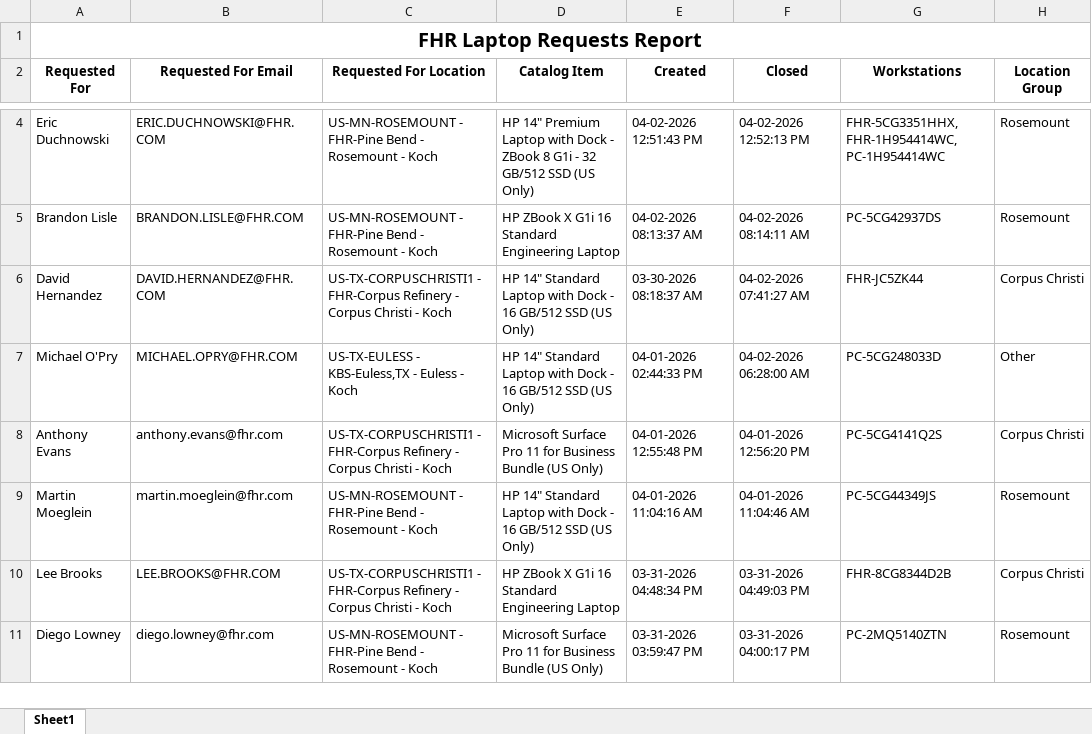
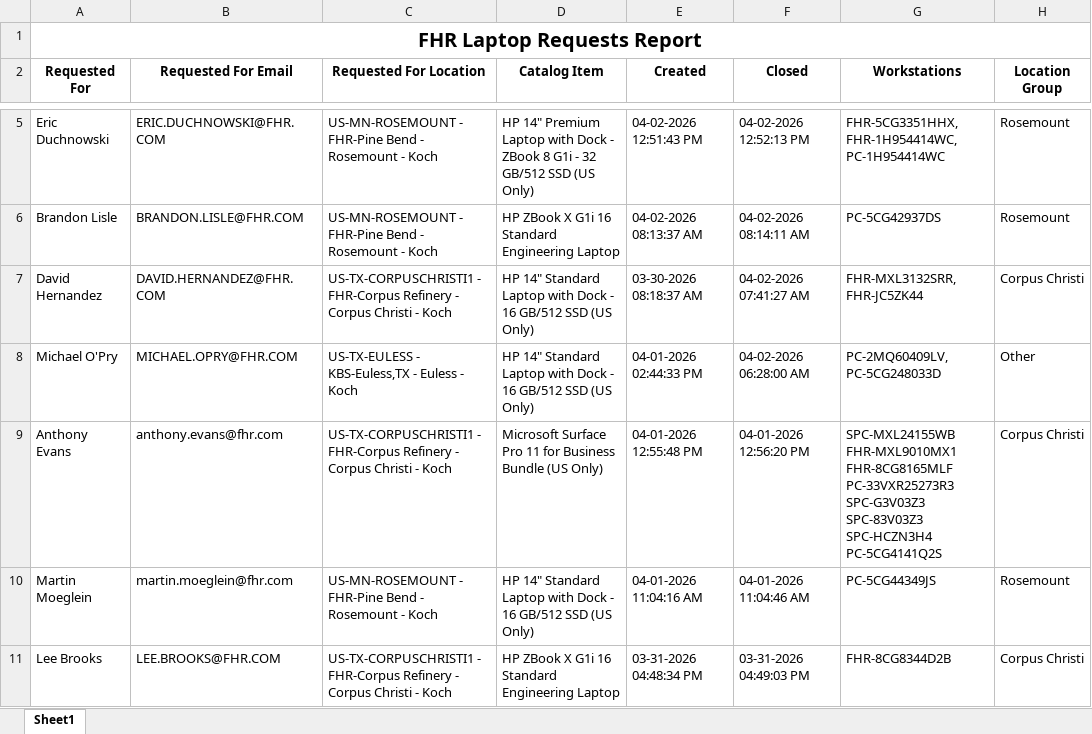
Before and after one commit to ellis-massey-FHR/fhr-device-audit, an Excel workbook: output/fhr_computer_requests.xlsx, sheet Sheet1, drawn as a sheet; only a part is shown, gaps mark what is left out; the shorter side is filled out with more unchanged rows; values as stored, in another font and other column widths than the file's, no borders; charts and pictures not drawn; addresses are those after the commit; the diff covers the shown part only; the diff names each change by its address in the sheet, - before the commit and + after, or states it on an @@ line.

```diff
--- a/output/fhr_computer_requests.xlsx (sheet Sheet1)
+++ b/output/fhr_computer_requests.xlsx (sheet Sheet1)
-G7 (Workstations): FHR-JC5ZK44
+G7 (Workstations): FHR-MXL3132SRR, FHR-JC5ZK44
-G8 (Workstations): PC-5CG248033D
+G8 (Workstations): PC-2MQ60409LV, PC-5CG248033D
-G9 (Workstations): PC-5CG4141Q2S
+G9 (Workstations): SPC-MXL24155WB FHR-MXL9010MX1 FHR-8CG8165MLF PC-33VXR25273R3 SPC-G3V03Z3 SPC-83V03Z3 SPC-HCZN3H4 PC-5CG4141Q2S
```
Also changed, not shown: 1 added row, 1 removed row and 12 edited cells elsewhere in this sheet, charts or pictures.
